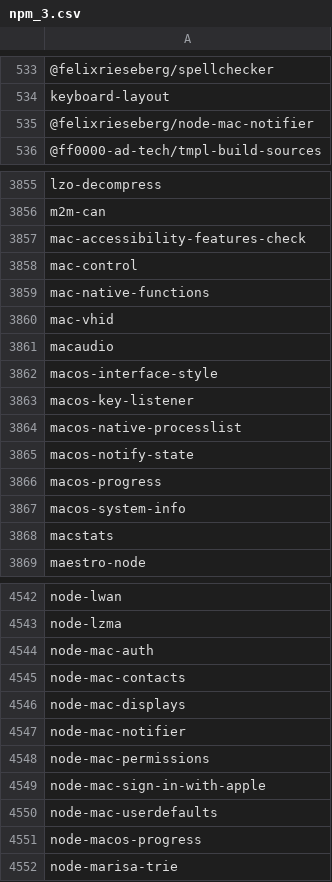
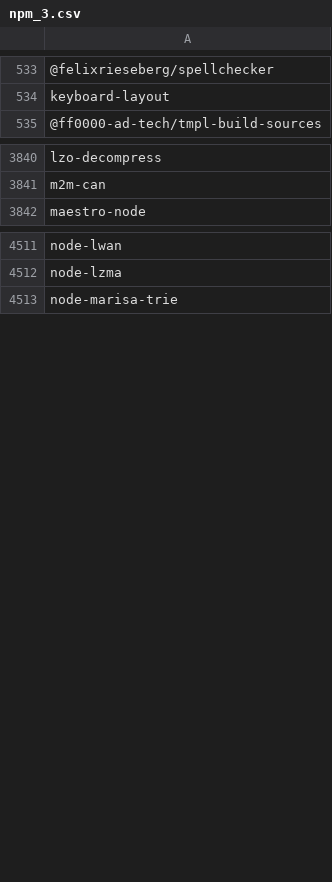
Before and after one commit to grgalex/gasket, a CSV file: scripts/npm_3.csv, drawn as a sheet; only a part is shown, gaps mark what is left out; the diff covers the shown part only; the diff names each change by its address in the sheet, - before the commit and + after, or states it on an @@ line.

Commit message:
foo
Signed-off-by: Georgios Alexopoulos <grgalex@ba.uoa.gr>

```diff
--- a/scripts/npm_3.csv
+++ b/scripts/npm_3.csv
-row 535: @felixrieseberg/node-mac-notifier
-row 3857: mac-accessibility-features-check
-row 3858: mac-control
-row 3859: mac-native-functions
-row 3860: mac-vhid
-row 3861: macaudio
-row 3862: macos-interface-style
-row 3863: macos-key-listener
-row 3864: macos-native-processlist
-row 3865: macos-notify-state
-row 3866: macos-progress
-row 3867: macos-system-info
-row 3868: macstats
-row 4544: node-mac-auth
-row 4545: node-mac-contacts
-row 4546: node-mac-displays
-row 4547: node-mac-notifier
-row 4548: node-mac-permissions
-row 4549: node-mac-sign-in-with-apple
-row 4550: node-mac-userdefaults
-row 4551: node-macos-progress
```
Also changed, not shown: 22 removed rows elsewhere in this file.
